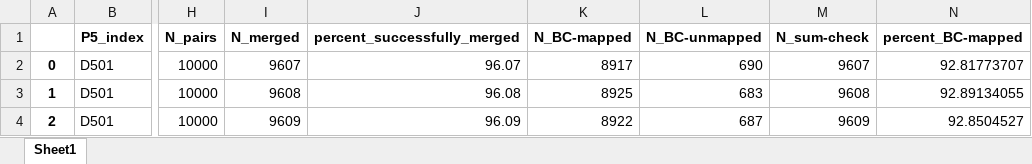
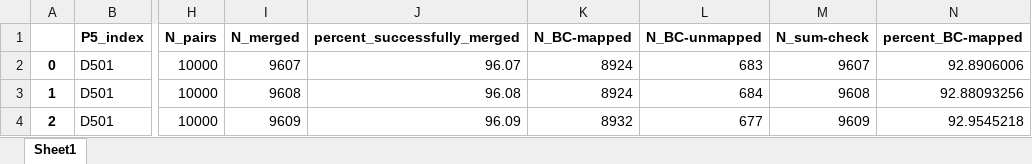
Before and after one commit to krdav/tRNA-charge-seq, an Excel workbook: projects/tRNAseq_third-gen/data/BC_split/index-pair_stats.xlsx, sheet Sheet1, drawn as a sheet; only a part is shown, gaps mark what is left out; values as stored, in another font and other column widths than the file's, no borders; the diff names each change by its address in the sheet, - before the commit and + after, or states it on an @@ line.

```diff
--- a/projects/tRNAseq_third-gen/data/BC_split/index-pair_stats.xlsx (sheet Sheet1)
+++ b/projects/tRNAseq_third-gen/data/BC_split/index-pair_stats.xlsx (sheet Sheet1)
-K2 (N_BC-mapped): 8917
+K2 (N_BC-mapped): 8924
-L2 (N_BC-unmapped): 690
+L2 (N_BC-unmapped): 683
-N2 (percent_BC-mapped): 92.81773707
+N2 (percent_BC-mapped): 92.8906006
-K3 (N_BC-mapped): 8925
+K3 (N_BC-mapped): 8924
-L3 (N_BC-unmapped): 683
+L3 (N_BC-unmapped): 684
-N3 (percent_BC-mapped): 92.89134055
+N3 (percent_BC-mapped): 92.88093256
-K4 (N_BC-mapped): 8922
+K4 (N_BC-mapped): 8932
-L4 (N_BC-unmapped): 687
+L4 (N_BC-unmapped): 677
-N4 (percent_BC-mapped): 92.8504527
+N4 (percent_BC-mapped): 92.9545218
```
Also changed, not shown: projects/tRNAseq_third-gen/data/AdapterRemoval/merge_stats.xlsx, projects/tRNAseq_third-gen/data/BC_split/sample_stats.xlsx, 12 other files.
